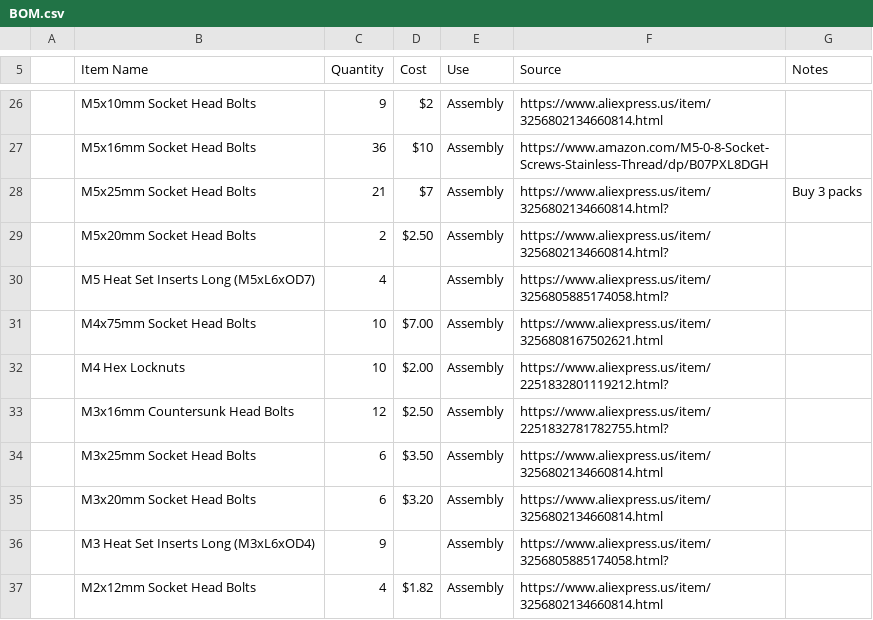
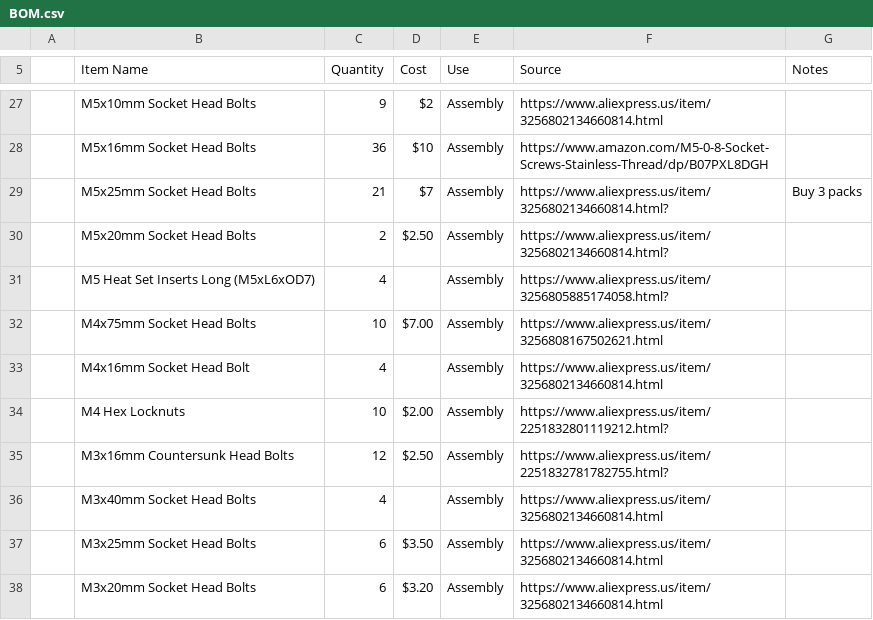
Before and after one commit to ProgrammerTurtle/SpaceMount, a CSV file: BOM.csv, drawn as a sheet; only a part is shown, gaps mark what is left out; the shorter side is filled out with more unchanged rows; the diff covers the shown part only.

Commit message:
Update BOM.csv

```diff
--- a/BOM.csv
+++ b/BOM.csv
@@ -31,4 +32,6 @@
 ,M4x75mm Socket Head Bolts,10,$7.00,Assembly,https://www.aliexpress.us/item/3256808167502621.html,
+,M4x16mm Socket Head Bolt,4,,Assembly,https://www.aliexpress.us/item/3256802134660814.html,
 ,M4 Hex Locknuts,10,$2.00,Assembly,https://www.aliexpress.us/item/2251832801119212.html?,
 ,M3x16mm Countersunk Head Bolts,12,$2.50,Assembly,https://www.aliexpress.us/item/2251832781782755.html?,
+,M3x40mm Socket Head Bolts,4,,Assembly,https://www.aliexpress.us/item/3256802134660814.html,
 ,M3x25mm Socket Head Bolts,6,$3.50,Assembly,https://www.aliexpress.us/item/3256802134660814.html,
```
Also changed, not shown: 6 added rows and 3 edited cells elsewhere in this file.
